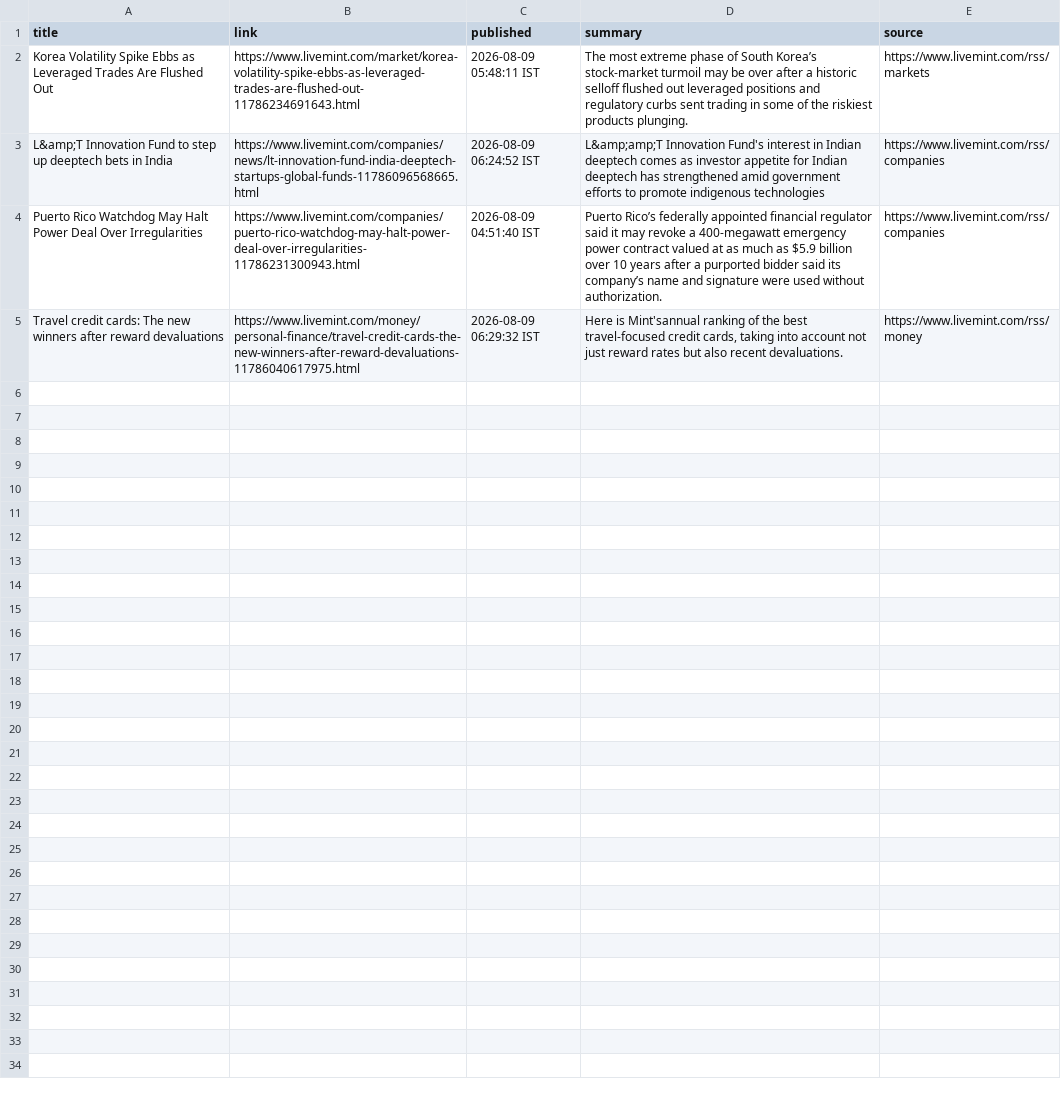
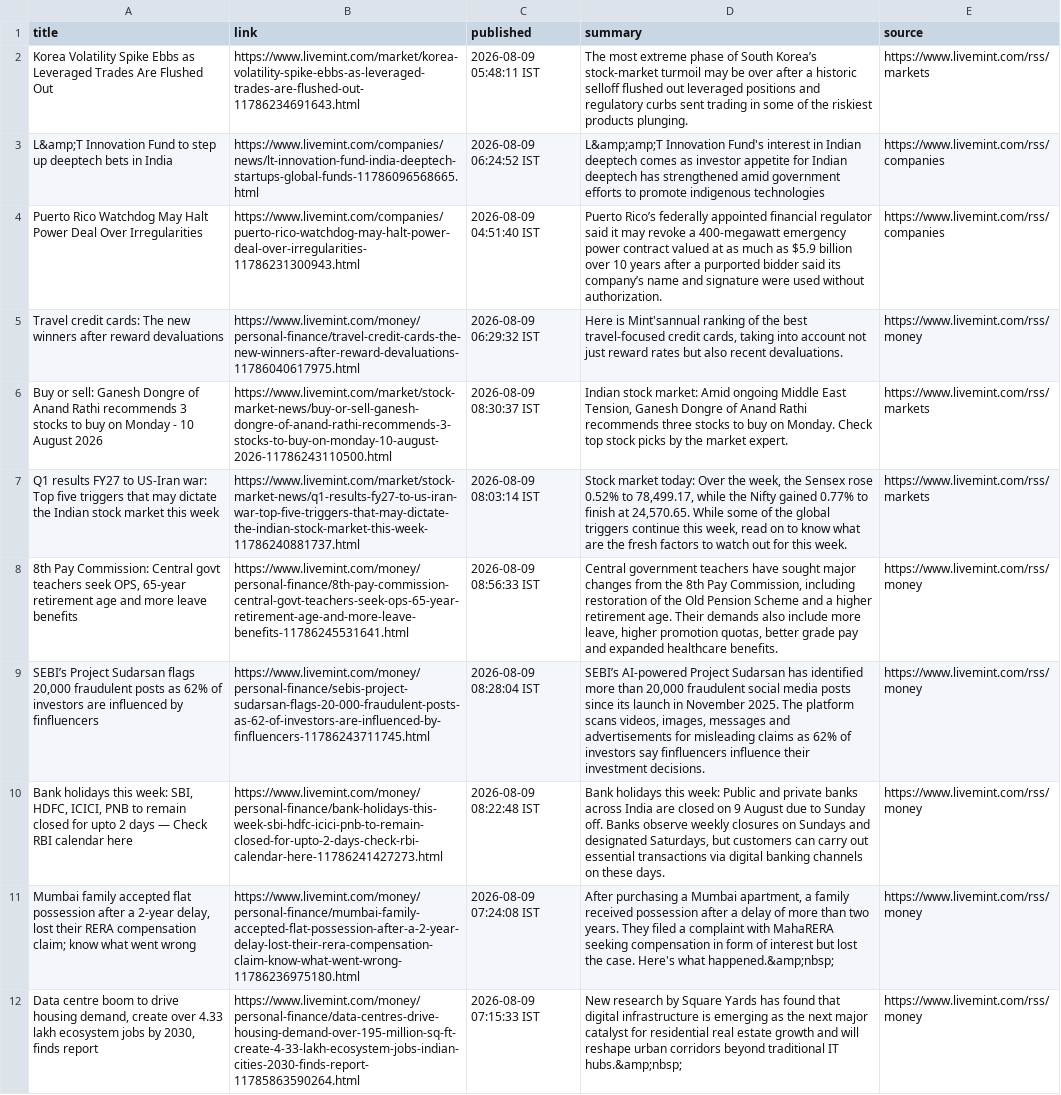
Before and after one commit to aarshrana007/Stock_Analysis, a CSV file: news_data/india_financial_news_2026-08-09.csv, drawn as a sheet; the diff names each change by its address in the sheet, - before the commit and + after, or states it on an @@ line.

```diff
--- a/news_data/india_financial_news_2026-08-09.csv
+++ b/news_data/india_financial_news_2026-08-09.csv
+row 6: Buy or sell: Ganesh Dongre of Anand Rathi recommends 3 stocks to buy on Monday - 10 August 2026 | https://www.livemint.com/market/stock-market-news/buy-or-sell-ganesh-dongre-of-anand-rathi-recommends-3-stocks-to-buy-on-monday-10-august-2026-11786243110500.html | 2026-08-09 08:30:37 IST | Indian stock market: Amid ongoing Middle East Tension, Ganesh Dongre of Anand Rathi recommends three stocks to buy on Monday. Check top stock picks by the market expert. | https://www.livemint.com/rss/markets
+row 7: Q1 results FY27 to US-Iran war: Top five triggers that may dictate the Indian stock market this week | https://www.livemint.com/market/stock-market-news/q1-results-fy27-to-us-iran-war-top-five-triggers-that-may-dictate-the-indian-stock-market-this-week-11786240881737.html | 2026-08-09 08:03:14 IST | Stock market today: Over the week, the Sensex rose 0.52% to 78,499.17, while the Nifty gained 0.77% to finish at 24,570.65. While some of the global triggers continue this week, read on to know what are the fresh factors to watch out for this week. | https://www.livemint.com/rss/markets
+row 8: 8th Pay Commission: Central govt teachers seek OPS, 65-year retirement age and more leave benefits | https://www.livemint.com/money/personal-finance/8th-pay-commission-central-govt-teachers-seek-ops-65-year-retirement-age-and-more-leave-benefits-11786245531641.html | 2026-08-09 08:56:33 IST | Central government teachers have sought major changes from the 8th Pay Commission, including restoration of the Old Pension Scheme and a higher retirement age. Their demands also include more leave, higher promotion quotas, better grade pay and expanded healthcare benefits. | https://www.livemint.com/rss/money
+row 9: SEBI’s Project Sudarsan flags 20,000 fraudulent posts as 62% of investors are influenced by finfluencers | https://www.livemint.com/money/personal-finance/sebis-project-sudarsan-flags-20-000-fraudulent-posts-as-62-of-investors-are-influenced-by-finfluencers-11786243711745.html | 2026-08-09 08:28:04 IST | SEBI’s AI-powered Project Sudarsan has identified more than 20,000 fraudulent social media posts since its launch in November 2025. The platform scans videos, images, messages and advertisements for misleading claims as 62% of investors say finfluencers influence their investment decisions. | https://www.livemint.com/rss/money
+row 10: Bank holidays this week: SBI, HDFC, ICICI, PNB to remain closed for upto 2 days — Check RBI calendar here | https://www.livemint.com/money/personal-finance/bank-holidays-this-week-sbi-hdfc-icici-pnb-to-remain-closed-for-upto-2-days-check-rbi-calendar-here-11786241427273.html | 2026-08-09 08:22:48 IST | Bank holidays this week: Public and private banks across India are closed on 9 August due to Sunday off. Banks observe weekly closures on Sundays and designated Saturdays, but customers can carry out essential transactions via digital banking channels on these days. | https://www.livemint.com/rss/money
+row 11: Mumbai family accepted flat possession after a 2-year delay, lost their RERA compensation claim; know what went wrong | https://www.livemint.com/money/personal-finance/mumbai-family-accepted-flat-possession-after-a-2-year-delay-lost-their-rera-compensation-claim-know-what-went-wrong-11786236975180.html | 2026-08-09 07:24:08 IST | After purchasing a Mumbai apartment, a family received possession after a delay of more than two years. They filed a complaint with MahaRERA seeking compensation in form of interest but lost the case. Here's what happened.&amp;nbsp; | https://www.livemint.com/rss/money
+row 12: Data centre boom to drive housing demand, create over 4.33 lakh ecosystem jobs by 2030, finds report | https://www.livemint.com/money/personal-finance/data-centres-drive-housing-demand-over-195-million-sq-ft-create-4-33-lakh-ecosystem-jobs-indian-cities-2030-finds-report-11785863590264.html | 2026-08-09 07:15:33 IST | New research by Square Yards has found that digital infrastructure is emerging as the next major catalyst for residential real estate growth and will reshape urban corridors beyond traditional IT hubs.&amp;nbsp; | https://www.livemint.com/rss/money
```
Also changed, not shown: 1 other file.
